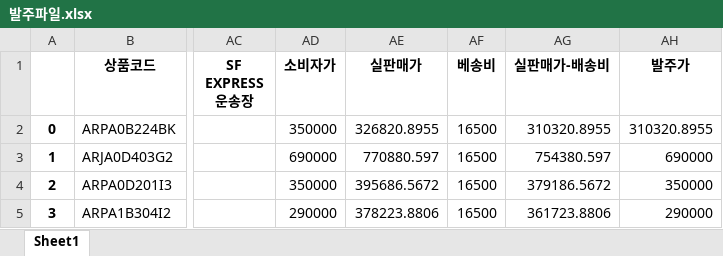
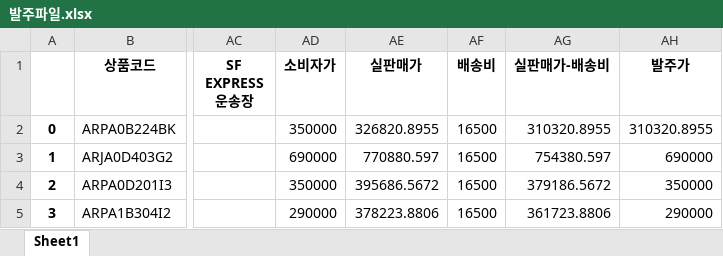
Before and after one commit to AgencyTeam/AgencyTeam_assignment, an Excel workbook: webproject_1/main/static/gen_files/발주파일.xlsx, sheet Sheet1, drawn as a sheet; only a part is shown, gaps mark what is left out; values as stored, in another font and other column widths than the file's, no borders; the diff names each change by its address in the sheet, - before the commit and + after, or states it on an @@ line.

```diff
--- a/webproject_1/main/static/gen_files/발주파일.xlsx (sheet Sheet1)
+++ b/webproject_1/main/static/gen_files/발주파일.xlsx (sheet Sheet1)
-AF1: 베송비
+AF1: 배송비
```
Also changed, not shown: 2 other files.
